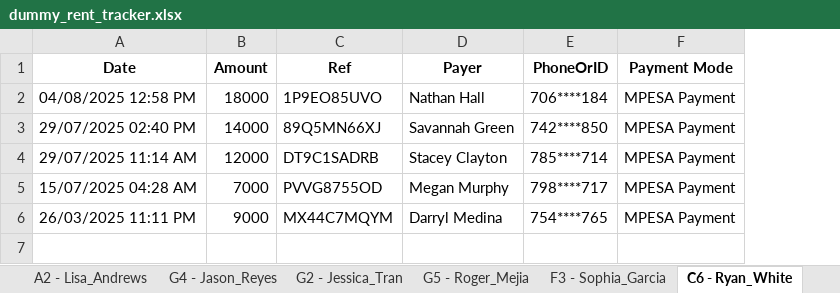
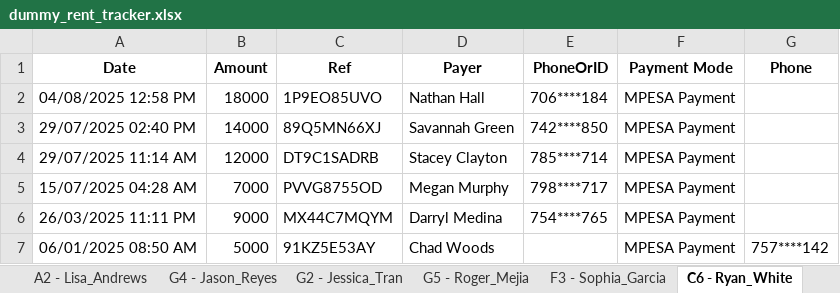
Before and after one commit to eugene-maina72/RentRPA-bot, an Excel workbook: data/dummy_rent_tracker.xlsx, sheet C6 - Ryan_White, drawn as a sheet; values as stored, in another font and other column widths than the file's, no borders; the diff names each change by its address in the sheet, - before the commit and + after, or states it on an @@ line.

```diff
--- a/data/dummy_rent_tracker.xlsx (sheet C6 - Ryan_White)
+++ b/data/dummy_rent_tracker.xlsx (sheet C6 - Ryan_White)
+column G (Phone), empty
+row 7: 06/01/2025 08:50 AM | 5000 | 91KZ5E53AY | Chad Woods |  | MPESA Payment | 757****142
```
Also changed, not shown: sheet PaymentHistory, sheet ProcessedRefs, sheet E2 - Jeremiah_Smith, sheet E3 - Todd_Harris, sheet C5 - Susan_Cook, sheet D6 - Mr._Robert_Elli, 37 more sheets, 8 other files.
